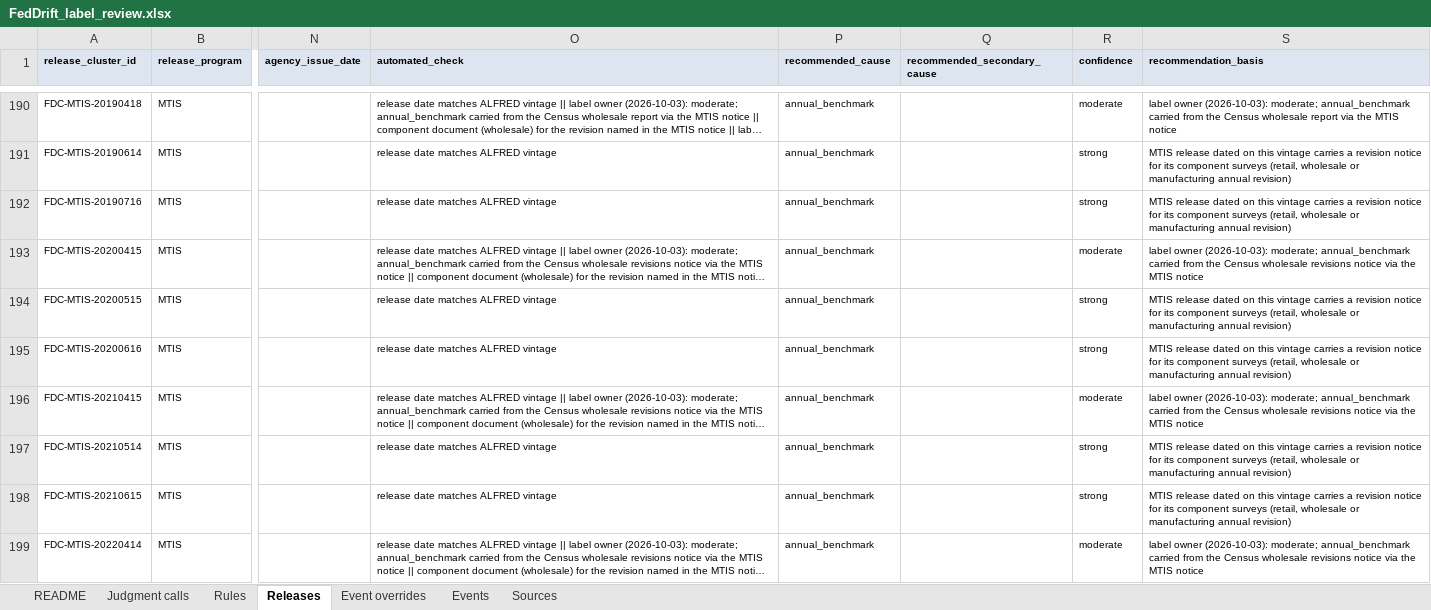
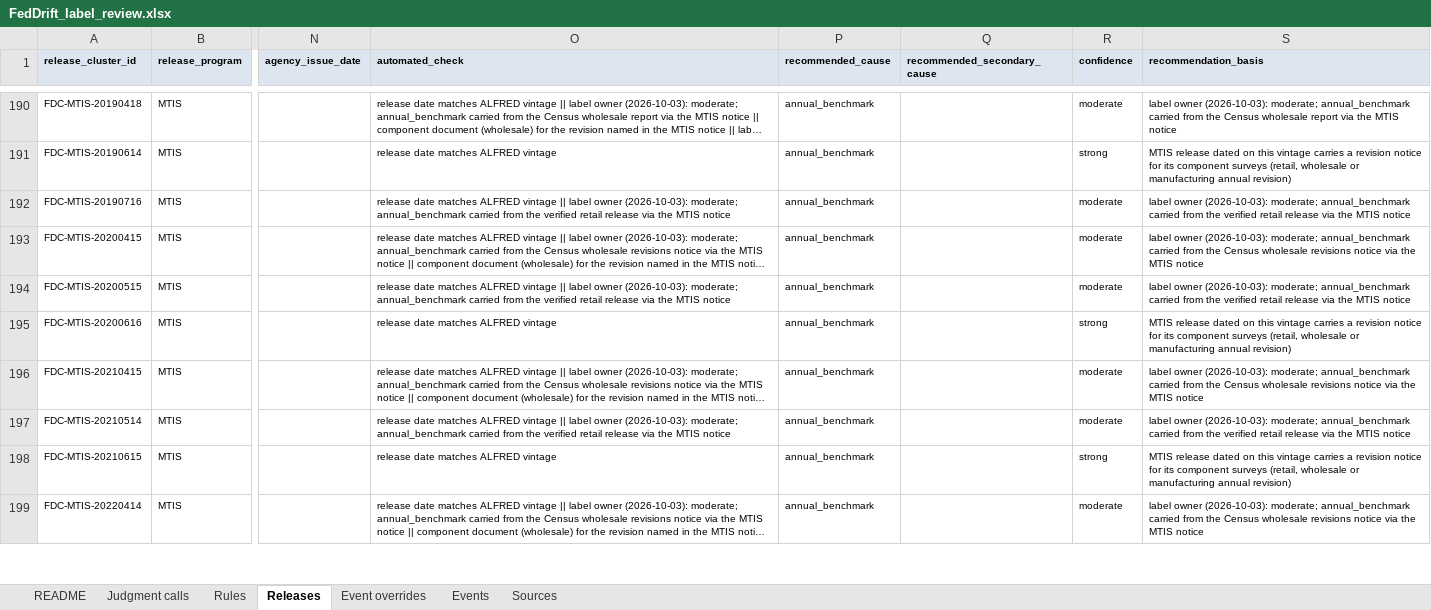
Before and after one commit to TosinClement/feddrift, an Excel workbook: labels/review/FedDrift_label_review.xlsx, sheet Releases, drawn as a sheet; only a part is shown, gaps mark what is left out; long unchanged cells end in …; values as stored, in another font and other column widths than the file's, no borders; the diff covers the shown part only; the diff names each change by its address in the sheet, - before the commit and + after, or states it on an @@ line.

```diff
--- a/labels/review/FedDrift_label_review.xlsx (sheet Releases)
+++ b/labels/review/FedDrift_label_review.xlsx (sheet Releases)
-O192 (automated_check): …ALFRED vintage
+O192 (automated_check): …ALFRED vintage || label owner (2026-10-03): moderate; annual_benchmark carried from the verified retail release via the MTIS notice
-R192 (confidence): strong
+R192 (confidence): moderate
-S192 (recommendation_basis): MTIS release dated on this vintage carries a revision notice for its component surveys (retail, wholesale or manufacturing annual revision)
+S192 (recommendation_basis): label owner (2026-10-03): moderate; annual_benchmark carried from the verified retail release via the MTIS notice
-O194 (automated_check): …ALFRED vintage
+O194 (automated_check): …ALFRED vintage || label owner (2026-10-03): moderate; annual_benchmark carried from the verified retail release via the MTIS notice
-R194 (confidence): strong
+R194 (confidence): moderate
-S194 (recommendation_basis): MTIS release dated on this vintage carries a revision notice for its component surveys (retail, wholesale or manufacturing annual revision)
+S194 (recommendation_basis): label owner (2026-10-03): moderate; annual_benchmark carried from the verified retail release via the MTIS notice
-O197 (automated_check): …ALFRED vintage
+O197 (automated_check): …ALFRED vintage || label owner (2026-10-03): moderate; annual_benchmark carried from the verified retail release via the MTIS notice
-R197 (confidence): strong
+R197 (confidence): moderate
-S197 (recommendation_basis): MTIS release dated on this vintage carries a revision notice for its component surveys (retail, wholesale or manufacturing annual revision)
+S197 (recommendation_basis): label owner (2026-10-03): moderate; annual_benchmark carried from the verified retail release via the MTIS notice
```
Also changed, not shown: 46 edited cells elsewhere in this sheet, 18 other files.
